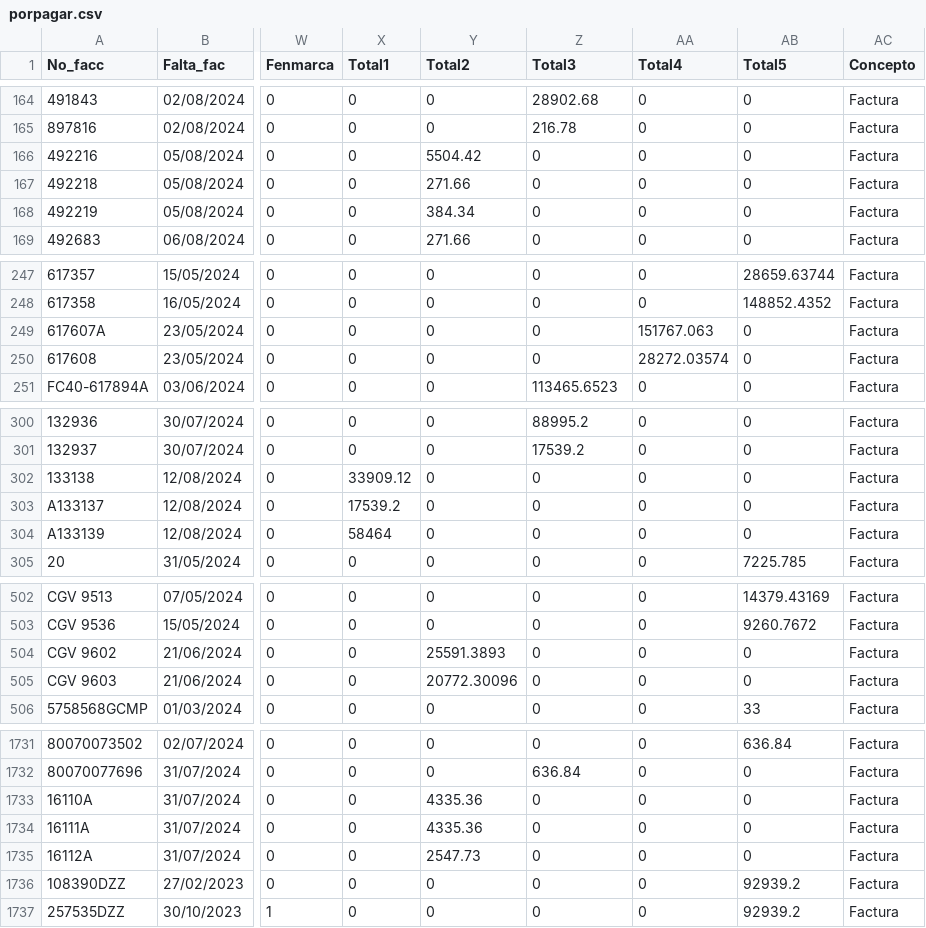
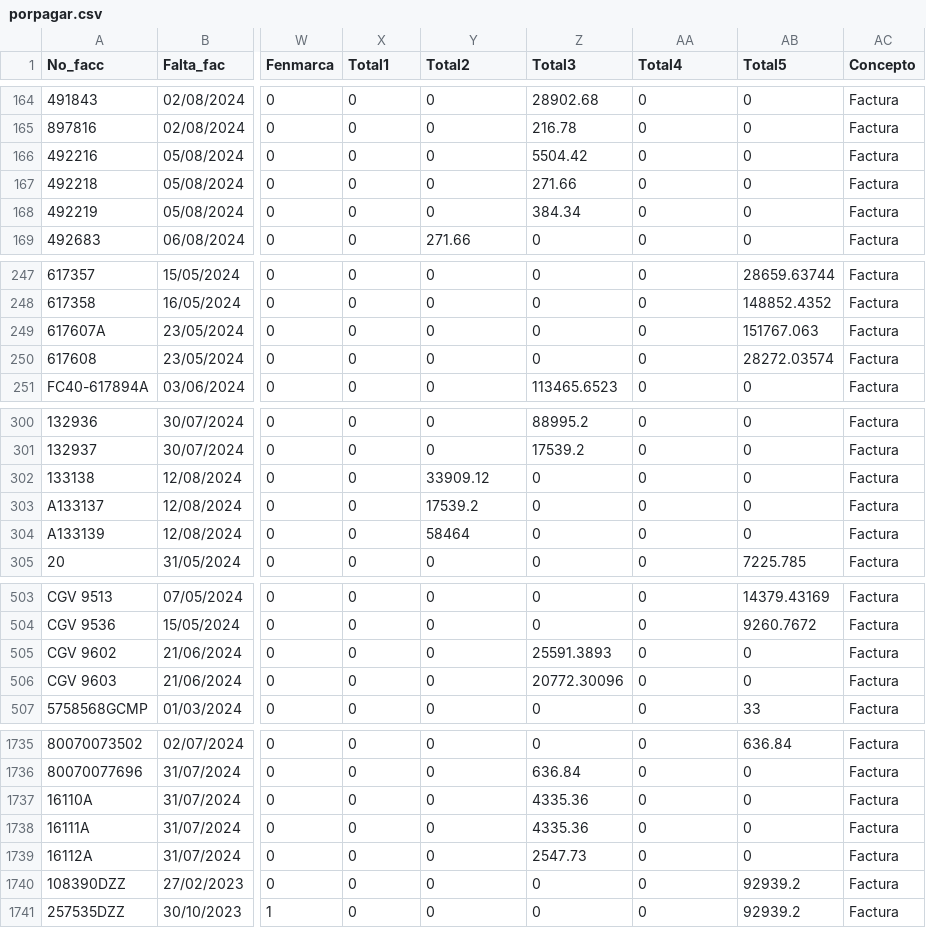
Before and after one commit to Geratano/Farmiral, a CSV file: porpagar.csv, drawn as a sheet; only a part is shown, gaps mark what is left out; addresses are those after the commit; the diff covers the shown part only; the diff names each change by its address in the sheet, - before the commit and + after, or states it on an @@ line.

```diff
--- a/porpagar.csv
+++ b/porpagar.csv
-Y166 (Total2): 5504.42
+Y166 (Total2): 0
-Z166 (Total3): 0
+Z166 (Total3): 5504.42
-Y167 (Total2): 271.66
+Y167 (Total2): 0
-Z167 (Total3): 0
+Z167 (Total3): 271.66
-Y168 (Total2): 384.34
+Y168 (Total2): 0
-Z168 (Total3): 0
+Z168 (Total3): 384.34
-AA249 (Total4): 151767.063
+AA249 (Total4): 0
-AB249 (Total5): 0
+AB249 (Total5): 151767.063
-AA250 (Total4): 28272.03574
+AA250 (Total4): 0
-AB250 (Total5): 0
+AB250 (Total5): 28272.03574
-X302 (Total1): 33909.12
+X302 (Total1): 0
-Y302 (Total2): 0
+Y302 (Total2): 33909.12
-X303 (Total1): 17539.2
+X303 (Total1): 0
-Y303 (Total2): 0
+Y303 (Total2): 17539.2
-X304 (Total1): 58464
+X304 (Total1): 0
-Y304 (Total2): 0
+Y304 (Total2): 58464
-Y505 (Total2): 25591.3893
+Y505 (Total2): 0
-Z505 (Total3): 0
+Z505 (Total3): 25591.3893
-Y506 (Total2): 20772.30096
+Y506 (Total2): 0
-Z506 (Total3): 0
+Z506 (Total3): 20772.30096
-Y1737:Y1738 (Total2): 4335.36
+Y1737:Y1738 (Total2): 0
-Z1737:Z1738 (Total3): 0
+Z1737:Z1738 (Total3): 4335.36
-Y1739 (Total2): 2547.73
+Y1739 (Total2): 0
-Z1739 (Total3): 0
+Z1739 (Total3): 2547.73
```
Also changed, not shown: 4 added rows and 47 edited cells elsewhere in this file, cobranza.csv, ingresosa1.csv, 4 other files.
